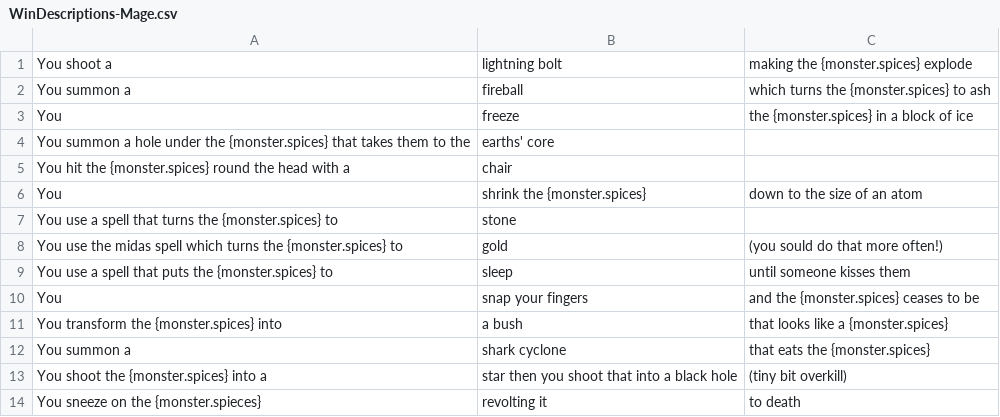
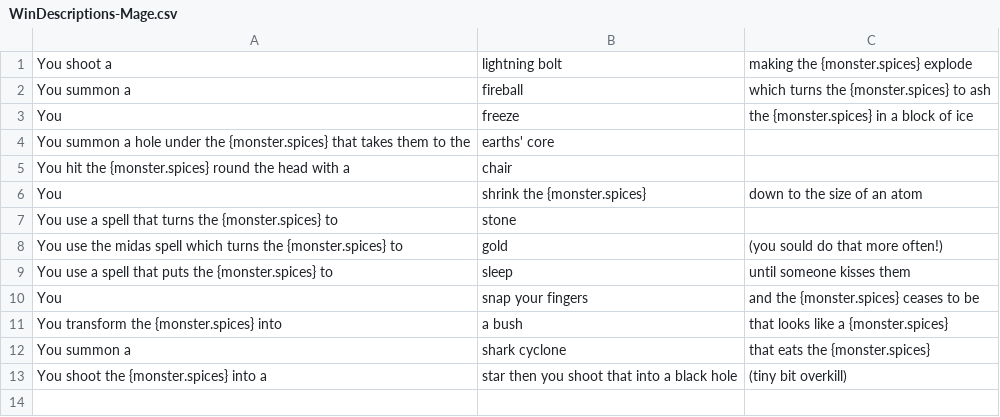
Before and after one commit to SethBailey/Sparks, a CSV file: Config/WinDescriptions-Mage.csv, drawn as a sheet.

Commit message:
oops fixing last commit

```diff
--- a/Config/WinDescriptions-Mage.csv
+++ b/Config/WinDescriptions-Mage.csv
@@ -13,2 +13 @@ You summon a, shark cyclone, that eats the {monster.spices}
 You shoot the {monster.spices} into a, star then you shoot that into a black hole, (tiny bit overkill)
-You sneeze on the {monster.spieces}, revolting it, to death
```
